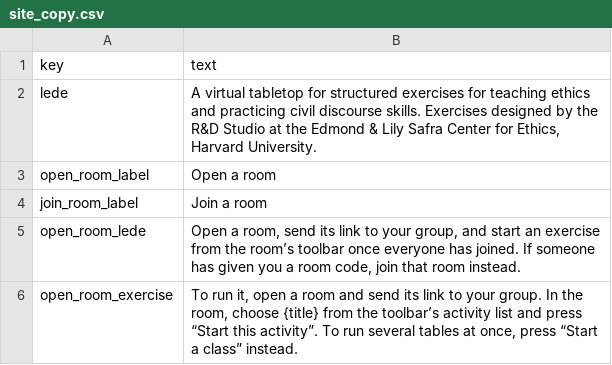
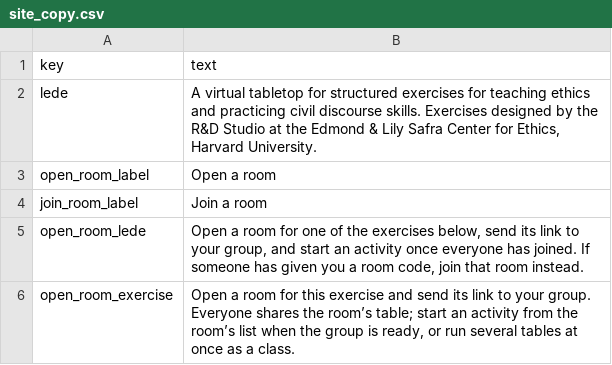
Before and after one commit to tperry17/Ethics-Sandbox-Virtual-Tabletop, a CSV file: content/site/site_copy.csv, drawn as a sheet.

```diff
--- a/content/site/site_copy.csv
+++ b/content/site/site_copy.csv
@@ -4,3 +4,3 @@ open_room_label,Open a room
 join_room_label,Join a room
-open_room_lede,"Open a room, send its link to your group, and start an exercise from the room’s toolbar once everyone has joined. If someone has given you a room code, join that room instead."
-open_room_exercise,"To run it, open a room and send its link to your group. In the room, choose {title} from the toolbar’s activity list and press “Start this activity”. To run several tables at once, press “Start a class” instead."
+open_room_lede,"Open a room for one of the exercises below, send its link to your group, and start an activity once everyone has joined. If someone has given you a room code, join that room instead."
+open_room_exercise,"Open a room for this exercise and send its link to your group. Everyone shares the room’s table; start an activity from the room’s list when the group is ready, or run several tables at once as a class."
```
Also changed, not shown: 50 other files.
